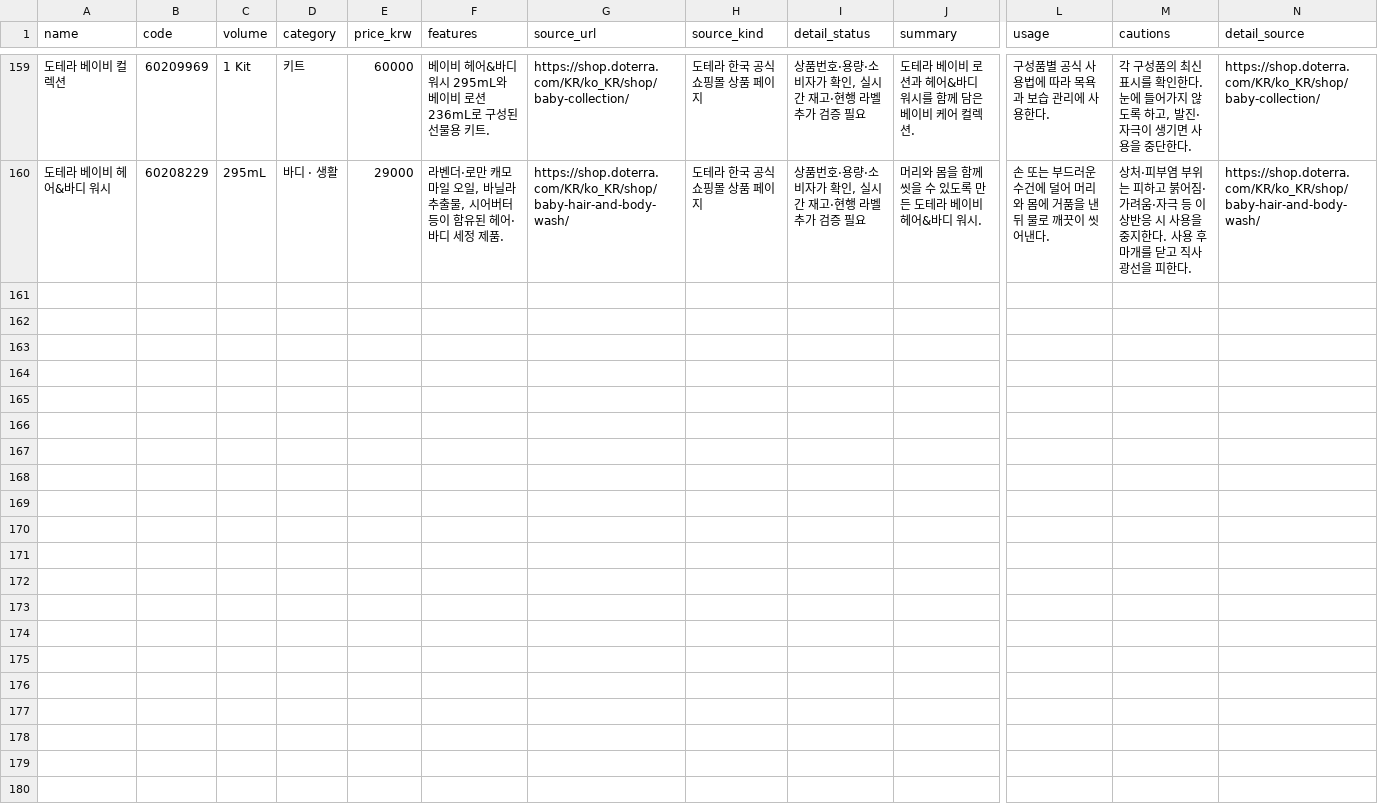
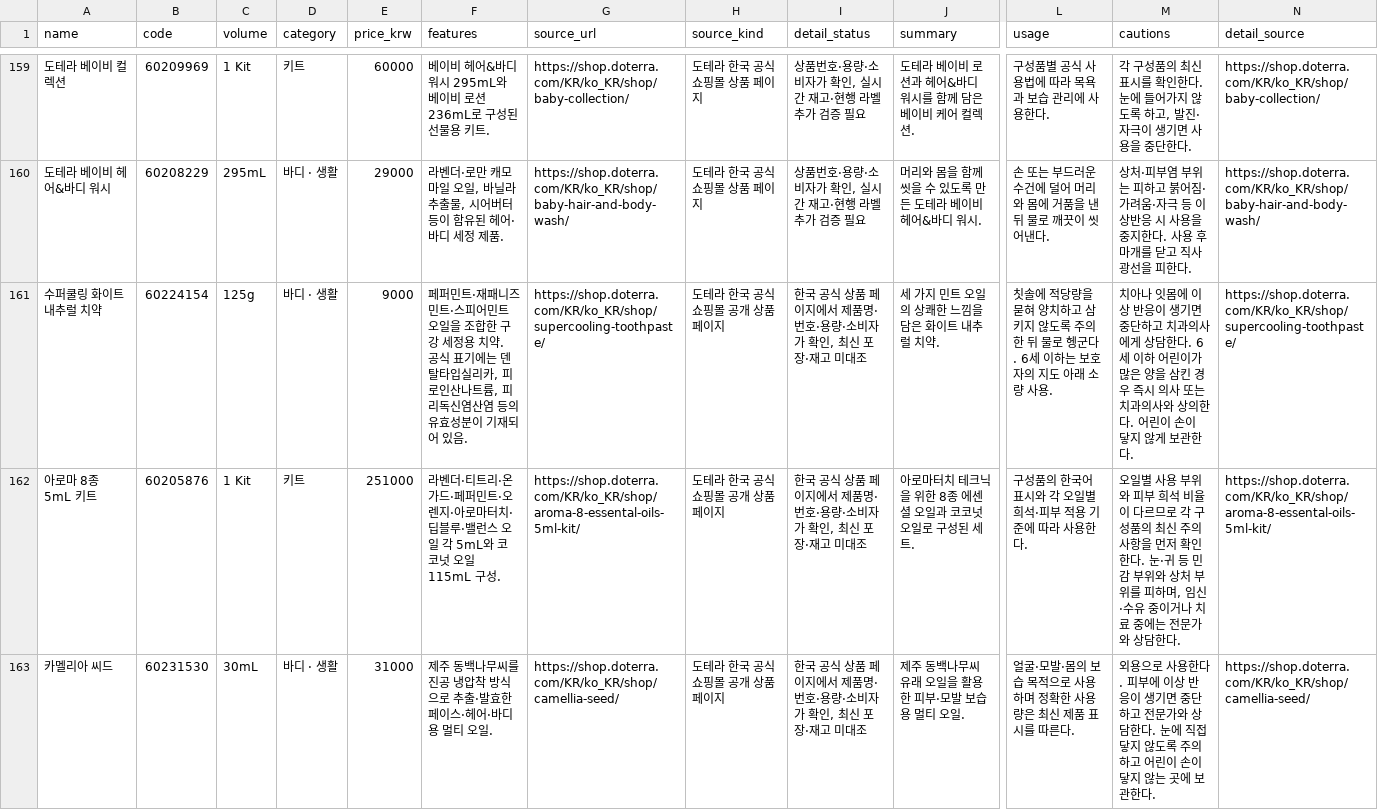
Before and after one commit to ri02000/green-index, a CSV file: products.csv, drawn as a sheet; only a part is shown, gaps mark what is left out; rows hold the shown columns only; the diff names each change by its address in the sheet, - before the commit and + after, or states it on an @@ line.

Commit message:
Add three verified Korean official doTERRA products to the catalog

```diff
--- a/products.csv
+++ b/products.csv
+row 161: 수퍼쿨링 화이트 내추럴 치약 | 60224154 | 125g | 바디 · 생활 | 9000 | 페퍼민트·재패니즈 민트·스피어민트 오일을 조합한 구강 세정용 치약. 공식 표기에는 덴탈타입실리카, 피로인산나트륨, 피리독신염산염 등의 유효성분이 기재되어 있음. | https://shop.doterra.com/KR/ko_KR/shop/supercooling-toothpaste/ | 도테라 한국 공식 쇼핑몰 공개 상품 페이지 | 한국 공식 상품 페이지에서 제품명·번호·용량·소비자가 확인, 최신 포장·재고 미대조 | 세 가지 민트 오일의 상쾌한 느낌을 담은 화이트 내추럴 치약. | 칫솔에 적당량을 묻혀 양치하고 삼키지 않도록 주의한 뒤 물로 헹군다. 6세 이하는 보호자의 지도 아래 소량 사용. | 치아나 잇몸에 이상 반응이 생기면 중단하고 치과의사에게 상담한다. 6세 이하 어린이가 많은 양을 삼킨 경우 즉시 의사 또는 치과의사와 상의한다. 어린이 손이 닿지 않게 보관한다. | https://shop.doterra.com/KR/ko_KR/shop/supercooling-toothpaste/
+row 162: 아로마 8종 5mL 키트 | 60205876 | 1 Kit | 키트 | 251000 | 라벤더·티트리·온가드·페퍼민트·오렌지·아로마터치·딥블루·밸런스 오일 각 5mL와 코코넛 오일 115mL 구성. | https://shop.doterra.com/KR/ko_KR/shop/aroma-8-essental-oils-5ml-kit/ | 도테라 한국 공식 쇼핑몰 공개 상품 페이지 | 한국 공식 상품 페이지에서 제품명·번호·용량·소비자가 확인, 최신 포장·재고 미대조 | 아로마터치 테크닉을 위한 8종 에센셜 오일과 코코넛 오일로 구성된 세트. | 구성품의 한국어 표시와 각 오일별 희석·피부 적용 기준에 따라 사용한다. | 오일별 사용 부위와 피부 희석 비율이 다르므로 각 구성품의 최신 주의사항을 먼저 확인한다. 눈·귀 등 민감 부위와 상처 부위를 피하며, 임신·수유 중이거나 치료 중에는 전문가와 상담한다. | https://shop.doterra.com/KR/ko_KR/shop/aroma-8-essental-oils-5ml-kit/
+row 163: 카멜리아 씨드 | 60231530 | 30mL | 바디 · 생활 | 31000 | 제주 동백나무씨를 진공 냉압착 방식으로 추출·발효한 페이스·헤어·바디용 멀티 오일. | https://shop.doterra.com/KR/ko_KR/shop/camellia-seed/ | 도테라 한국 공식 쇼핑몰 공개 상품 페이지 | 한국 공식 상품 페이지에서 제품명·번호·용량·소비자가 확인, 최신 포장·재고 미대조 | 제주 동백나무씨 유래 오일을 활용한 피부·모발 보습용 멀티 오일. | 얼굴·모발·몸의 보습 목적으로 사용하며 정확한 사용량은 최신 제품 표시를 따른다. | 외용으로 사용한다. 피부에 이상 반응이 생기면 중단하고 전문가와 상담한다. 눈에 직접 닿지 않도록 주의하고 어린이 손이 닿지 않는 곳에 보관한다. | https://shop.doterra.com/KR/ko_KR/shop/camellia-seed/
```
